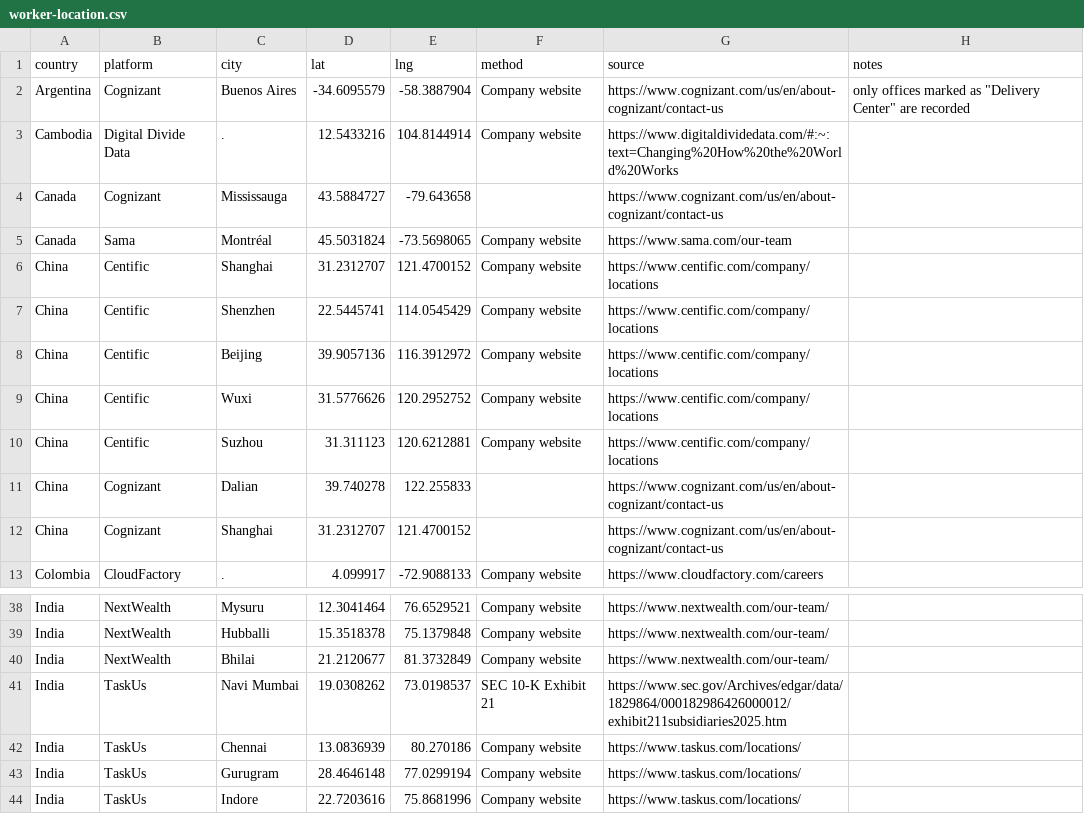
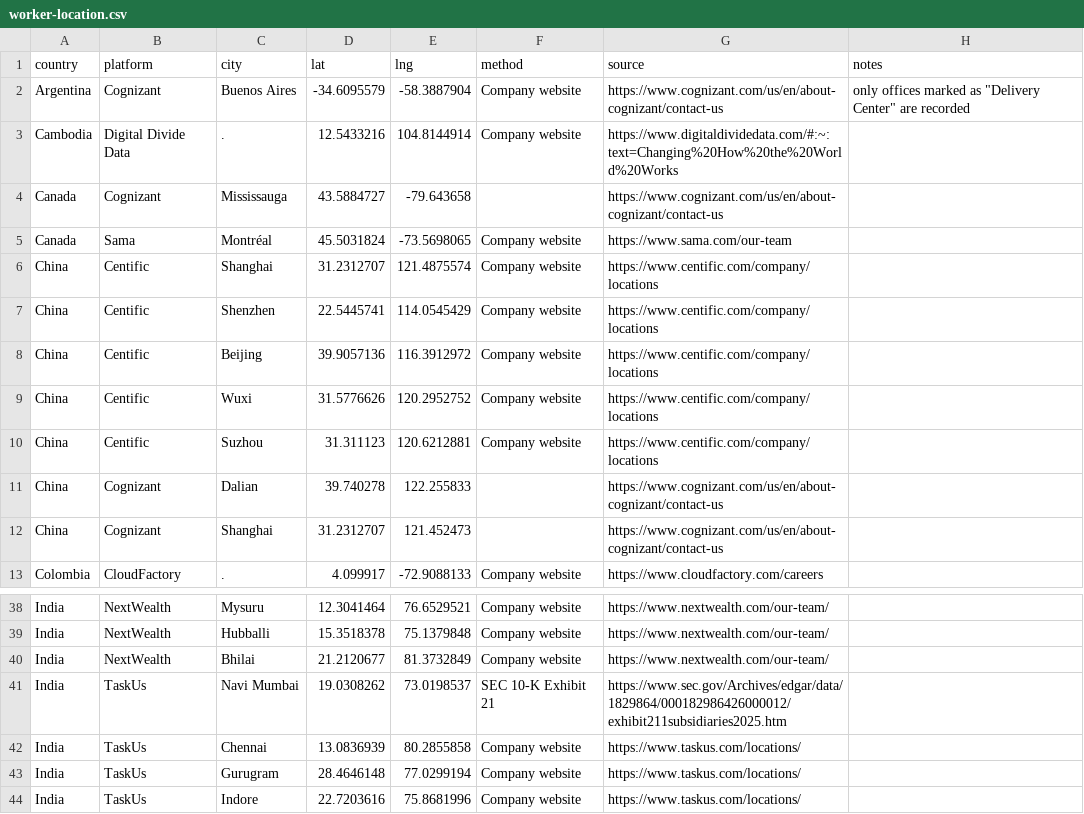
Before and after one commit to cunyan-ma/dal-data, a CSV file: worker-location.csv, drawn as a sheet; only a part is shown, gaps mark what is left out; the diff covers the shown part only.

```diff
--- a/worker-location.csv
+++ b/worker-location.csv
@@ -5,3 +5,3 @@ Canada,Cognizant,Mississauga,43.5884727,-79.643658,,https://www.cognizant.com/us
 Canada,Sama,Montréal,45.5031824,-73.5698065,Company website,https://www.sama.com/our-team,
-China,Centific,Shanghai,31.2312707,121.4700152,Company website,https://www.centific.com/company/locations,
+China,Centific,Shanghai,31.2312707,121.4875574,Company website,https://www.centific.com/company/locations,
 China,Centific,Shenzhen,22.5445741,114.0545429,Company website,https://www.centific.com/company/locations,
@@ -11,3 +11,3 @@ China,Centific,Suzhou,31.311123,120.6212881,Company website,https://www.centific
 China,Cognizant,Dalian,39.740278,122.255833,,https://www.cognizant.com/us/en/about-cognizant/contact-us,
-China,Cognizant,Shanghai,31.2312707,121.4700152,,https://www.cognizant.com/us/en/about-cognizant/contact-us,
+China,Cognizant,Shanghai,31.2312707,121.452473,,https://www.cognizant.com/us/en/about-cognizant/contact-us,
 Colombia,CloudFactory,.,4.099917,-72.9088133,Company website,https://www.cloudfactory.com/careers,
@@ -41,3 +41,3 @@ India,NextWealth,Bhilai,21.2120677,81.3732849,Company website,https://www.nextwe
 India,TaskUs,Navi Mumbai,19.0308262,73.0198537,SEC 10-K Exhibit 21,https://www.sec.gov/Archives/edgar/data/1829864/000182986426000012/exhibit211subsidiaries2025.htm,
-India,TaskUs,Chennai,13.0836939,80.270186,Company website,https://www.taskus.com/locations/,
+India,TaskUs,Chennai,13.0836939,80.2855858,Company website,https://www.taskus.com/locations/,
 India,TaskUs,Gurugram,28.4646148,77.0299194,Company website,https://www.taskus.com/locations/,
```
Also changed, not shown: 14 edited cells elsewhere in this file, 3 other files.
